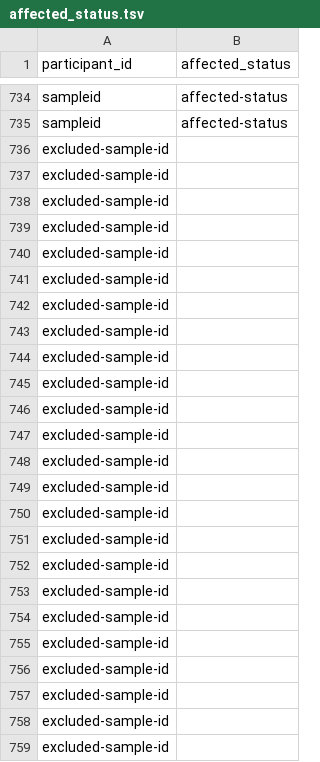
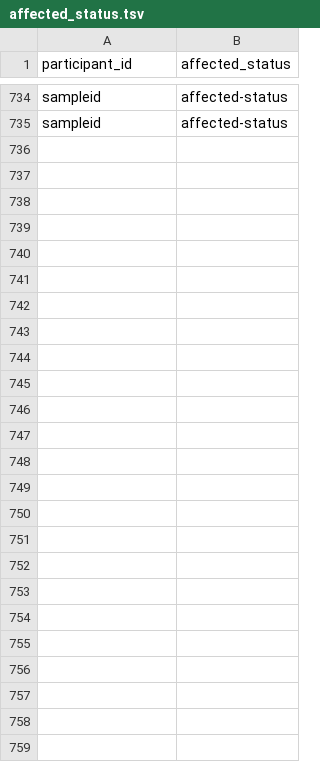
Before and after one commit to UCI-GREGoR/wgs-downstream, a TSV file: config/affected_status.tsv, drawn as a sheet; only a part is shown, gaps mark what is left out; the diff names each change by its address in the sheet, - before the commit and + after, or states it on an @@ line.

Commit message:
chore: remove samples with unknown affected status from linker

```diff
--- a/config/affected_status.tsv
+++ b/config/affected_status.tsv
-row 736: excluded-sample-id
-row 737: excluded-sample-id
-row 738: excluded-sample-id
-row 739: excluded-sample-id
-row 740: excluded-sample-id
-row 741: excluded-sample-id
-row 742: excluded-sample-id
-row 743: excluded-sample-id
-row 744: excluded-sample-id
-row 745: excluded-sample-id
-row 746: excluded-sample-id
-row 747: excluded-sample-id
-row 748: excluded-sample-id
-row 749: excluded-sample-id
-row 750: excluded-sample-id
-row 751: excluded-sample-id
-row 752: excluded-sample-id
-row 753: excluded-sample-id
-row 754: excluded-sample-id
-row 755: excluded-sample-id
-row 756: excluded-sample-id
-row 757: excluded-sample-id
-row 758: excluded-sample-id
-row 759: excluded-sample-id
```
